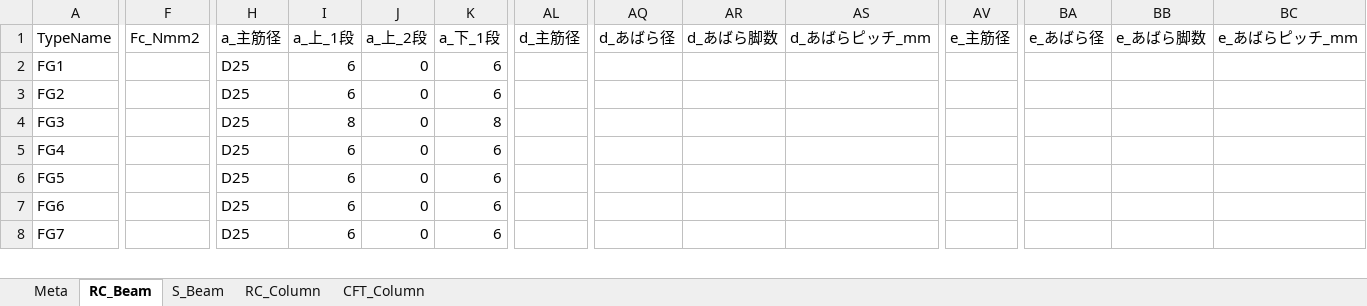
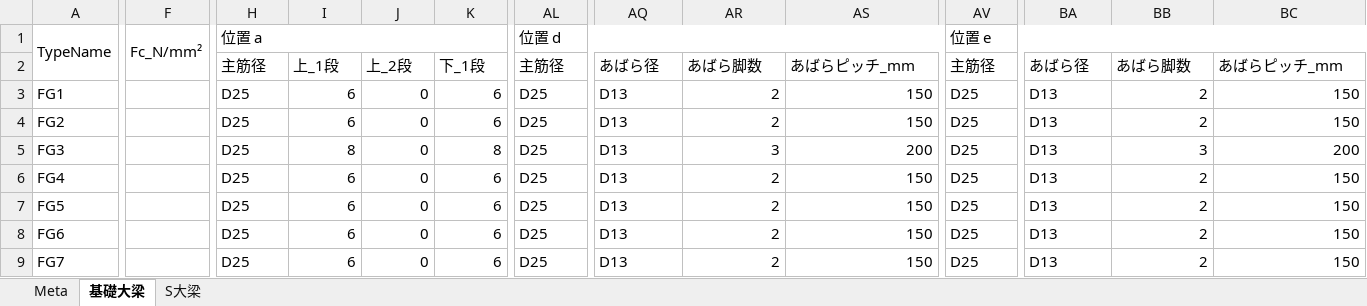
Before and after one commit to 28yu/28tools-download, an Excel workbook: pdf-to-excel/src/sample-output.xlsx, sheet 基礎大梁, drawn as a sheet; only a part is shown, gaps mark what is left out; values as stored, in another font and other column widths than the file's, no borders; addresses are those after the commit; rows hold the shown columns only; the diff covers the shown part only; the diff names each change by its address in the sheet, - before the commit and + after, or states it on an @@ line.

```diff
--- a/pdf-to-excel/src/sample-output.xlsx (sheet 基礎大梁)
+++ b/pdf-to-excel/src/sample-output.xlsx (sheet 基礎大梁)
-sheet tab: RC_Beam
+sheet tab: 基礎大梁
-sheet tab: S_Beam
+sheet tab: S大梁
-sheet tab: RC_Column
-sheet tab: CFT_Column
+A1:A2 merged
-F1: Fc_Nmm2
+F1: Fc_N/mm²
+F1:F2 merged
-H1: a_主筋径
+H1: 位置 a
+H1:Q1 merged
-I1: a_上_1段
+I1: (empty)
-J1: a_上_2段
+J1: (empty)
-K1: a_下_1段
+K1: (empty)
-AL1: d_主筋径
+AL1: 位置 d
+AL1:AU1 merged
-AQ1: d_あばら径
+AQ1: (empty)
-AR1: d_あばら脚数
+AR1: (empty)
-AS1: d_あばらピッチ_mm
+AS1: (empty)
-AV1: e_主筋径
+AV1: 位置 e
+AV1:BE1 merged
-BA1: e_あばら径
+BA1: (empty)
-BB1: e_あばら脚数
+BB1: (empty)
-BC1: e_あばらピッチ_mm
+BC1: (empty)
+row 2:  |  | 主筋径 | 上_1段 | 上_2段 | 下_1段 | 主筋径 | あばら径 | あばら脚数 | あばらピッチ_mm | 主筋径 | あばら径 | あばら脚数 | あばらピッチ_mm
-AL3:AL9: (empty)
+AL3:AL9: D25
-AQ3:AQ9: (empty)
+AQ3:AQ9: D13
-AR3:AR4: (empty)
+AR3:AR4: 2
-AS3:AS4: (empty)
+AS3:AS4: 150
-AV3:AV9: (empty)
+AV3:AV9: D25
-BA3:BA9: (empty)
+BA3:BA9: D13
-BB3:BB4: (empty)
+BB3:BB4: 2
-BC3:BC4: (empty)
+BC3:BC4: 150
-AR5: (empty)
+AR5: 3
-AS5: (empty)
+AS5: 200
-BB5: (empty)
+BB5: 3
-BC5: (empty)
+BC5: 200
-AR6:AR9: (empty)
+AR6:AR9: 2
-AS6:AS9: (empty)
+AS6:AS9: 150
-BB6:BB9: (empty)
+BB6:BB9: 2
-BC6:BC9: (empty)
+BC6:BC9: 150
```
Also changed, not shown: 136 edited cells and merged cells elsewhere in this sheet, sheet S大梁, sheet Meta, 2 other files.
